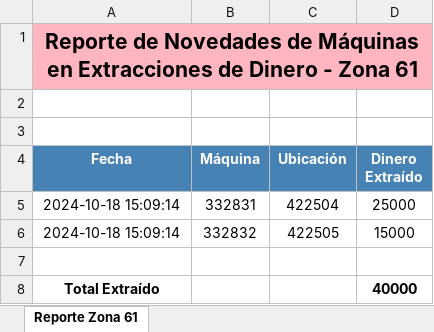
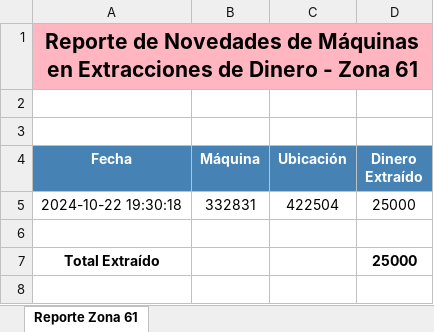
Before and after one commit to diego19martin/extracciones-server, an Excel workbook: reportes/reporte_zona_61_Tesorería.xlsx, sheet Reporte Zona 61, drawn as a sheet; values as stored, in another font and other column widths than the file's, no borders; removed rows and columns are numbered as before the commit, all else as after; the diff names each change by its address in the sheet, - before the commit and + after, or states it on an @@ line.

```diff
--- a/reportes/reporte_zona_61_Tesorería.xlsx (sheet Reporte Zona 61)
+++ b/reportes/reporte_zona_61_Tesorería.xlsx (sheet Reporte Zona 61)
-A5 (Fecha): 2024-10-18 15:09:14
+A5 (Fecha): 2024-10-22 19:30:18
-row 6: 2024-10-18 15:09:14 | 332832 | 422505 | 15000
-D7 (Dinero Extraído): 40000
+D7 (Dinero Extraído): 25000
```
Also changed, not shown: reportes/reporte_extracciones_Técnica.xlsx, reportes/reporte_zona_55_Tesorería.xlsx, 2 other files.
